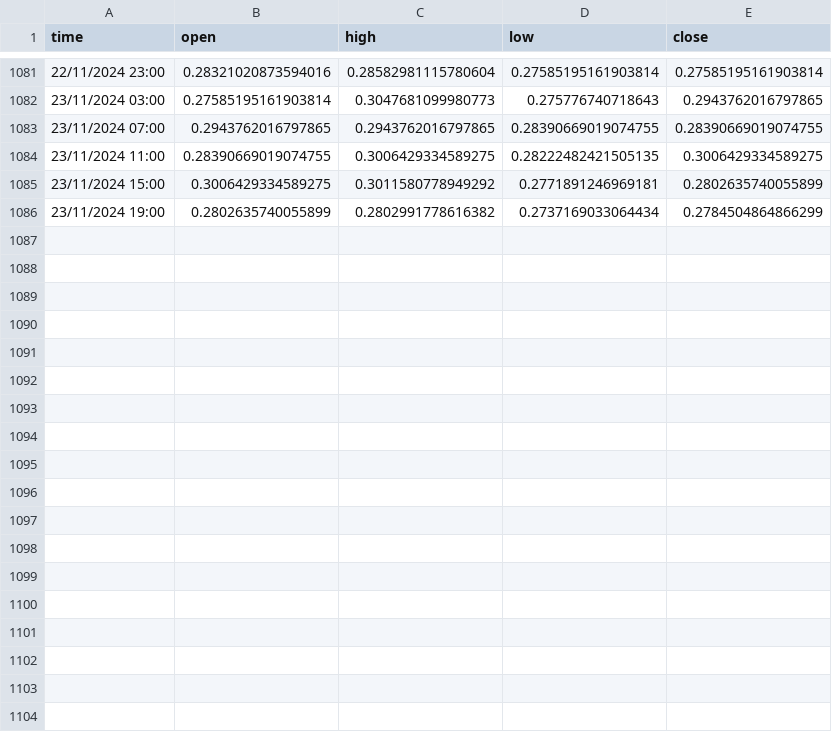
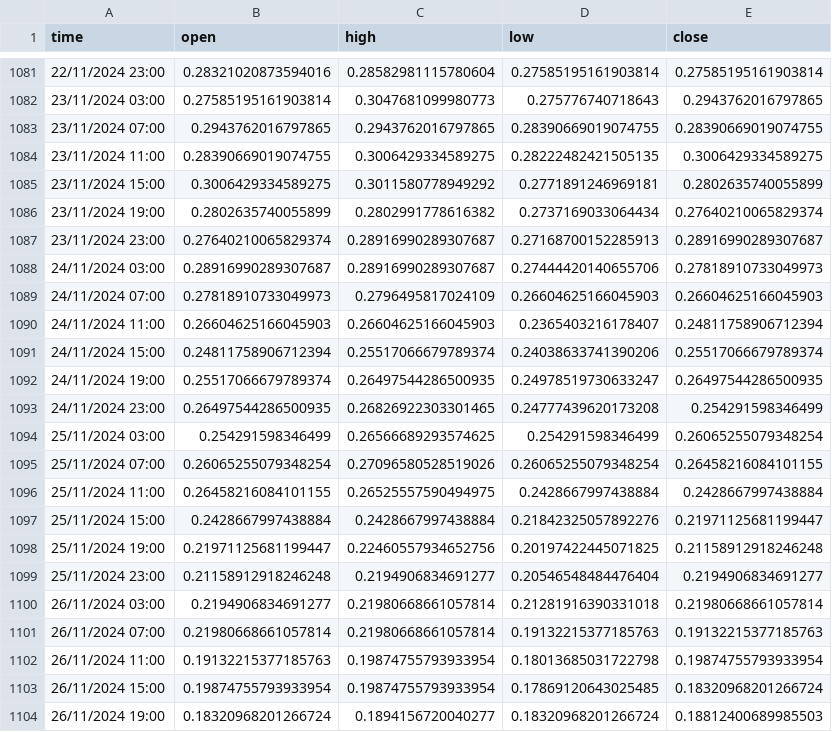
Before and after one commit to kewin30TRW/VanguardTRW, a CSV file: sol3XPriceData.csv, drawn as a sheet; only a part is shown, gaps mark what is left out.

```diff
--- a/sol3XPriceData.csv
+++ b/sol3XPriceData.csv
@@ -1085,2 +1085,20 @@ time,open,high,low,close
 23/11/2024 15:00,0.3006429334589275,0.3011580778949292,0.2771891246969181,0.2802635740055899
-23/11/2024 19:00,0.2802635740055899,0.2802991778616382,0.2737169033064434,0.2784504864866299
+23/11/2024 19:00,0.2802635740055899,0.2802991778616382,0.2737169033064434,0.27640210065829374
+23/11/2024 23:00,0.27640210065829374,0.28916990289307687,0.27168700152285913,0.28916990289307687
+24/11/2024 03:00,0.28916990289307687,0.28916990289307687,0.27444420140655706,0.27818910733049973
+24/11/2024 07:00,0.27818910733049973,0.2796495817024109,0.26604625166045903,0.26604625166045903
+24/11/2024 11:00,0.26604625166045903,0.26604625166045903,0.2365403216178407,0.24811758906712394
+24/11/2024 15:00,0.24811758906712394,0.25517066679789374,0.24038633741390206,0.25517066679789374
+24/11/2024 19:00,0.25517066679789374,0.26497544286500935,0.24978519730633247,0.26497544286500935
+24/11/2024 23:00,0.26497544286500935,0.26826922303301465,0.24777439620173208,0.254291598346499
+25/11/2024 03:00,0.254291598346499,0.26566689293574625,0.254291598346499,0.26065255079348254
+25/11/2024 07:00,0.26065255079348254,0.27096580528519026,0.26065255079348254,0.26458216084101155
+25/11/2024 11:00,0.26458216084101155,0.26525557590494975,0.2428667997438884,0.2428667997438884
+25/11/2024 15:00,0.2428667997438884,0.2428667997438884,0.21842325057892276,0.21971125681199447
+25/11/2024 19:00,0.21971125681199447,0.22460557934652756,0.20197422445071825,0.21158912918246248
+25/11/2024 23:00,0.21158912918246248,0.2194906834691277,0.20546548484476404,0.2194906834691277
+26/11/2024 03:00,0.2194906834691277,0.21980668661057814,0.21281916390331018,0.21980668661057814
+26/11/2024 07:00,0.21980668661057814,0.21980668661057814,0.19132215377185763,0.19132215377185763
+26/11/2024 11:00,0.19132215377185763,0.19874755793933954,0.18013685031722798,0.19874755793933954
+26/11/2024 15:00,0.19874755793933954,0.19874755793933954,0.17869120643025485,0.18320968201266724
+26/11/2024 19:00,0.18320968201266724,0.1894156720040277,0.18320968201266724,0.18812400689985503
```
Also changed, not shown: btc3XPriceData.csv, btc4XPriceData.csv, 6 other files.
